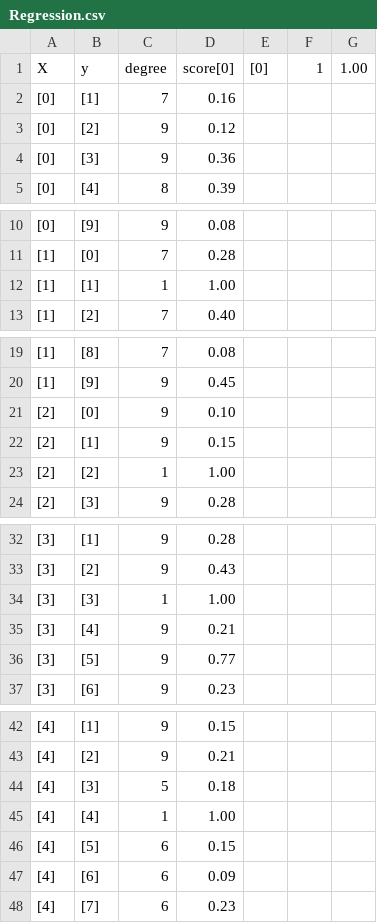
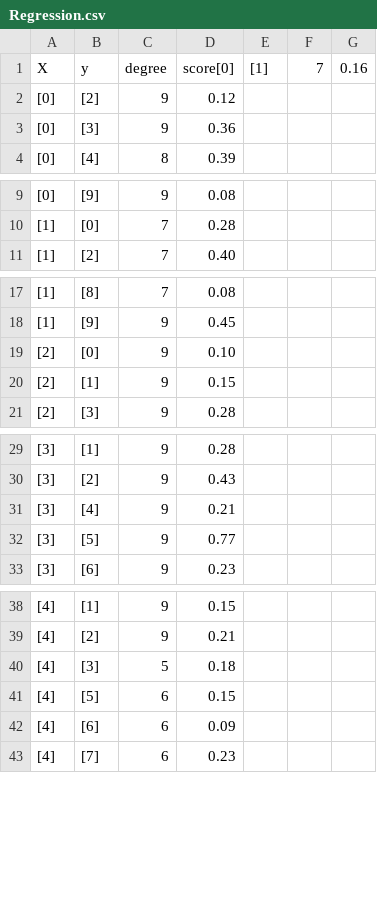
Before and after one commit to JakeGads/Machine-Learning-2019, a CSV file: Practice/Regression.csv, drawn as a sheet; only a part is shown, gaps mark what is left out; the diff covers the shown part only.

```diff
--- a/Practice/Regression.csv
+++ b/Practice/Regression.csv
@@ -1,3 +1,2 @@
-X,y,degree,score[0],[0],1, 1.00
-[0],[1],7, 0.16
+X,y,degree,score[0],[1],7, 0.16
 [0],[2],9, 0.12
@@ -11,3 +10,2 @@ X,y,degree,score[0],[0],1, 1.00
 [1],[0],7, 0.28
-[1],[1],1, 1.00
 [1],[2],7, 0.40
@@ -22,3 +20,2 @@ X,y,degree,score[0],[0],1, 1.00
 [2],[1],9, 0.15
-[2],[2],1, 1.00
 [2],[3],9, 0.28
@@ -33,3 +30,2 @@ X,y,degree,score[0],[0],1, 1.00
 [3],[2],9, 0.43
-[3],[3],1, 1.00
 [3],[4],9, 0.21
@@ -44,3 +40,2 @@ X,y,degree,score[0],[0],1, 1.00
 [4],[3],5, 0.18
-[4],[4],1, 1.00
 [4],[5],6, 0.15
```
Also changed, not shown: 5 removed rows elsewhere in this file, 5 other files.
